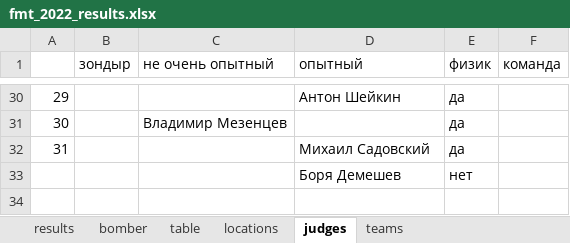
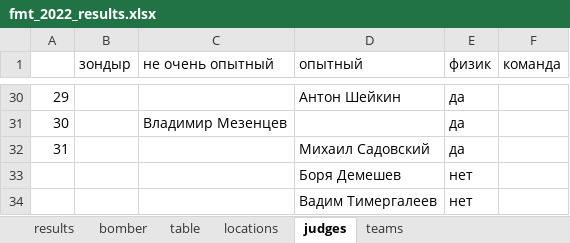
Before and after one commit to klsh-ntn/2022_fmt, an Excel workbook: fmt_2022_results.xlsx, sheet judges, drawn as a sheet; only a part is shown, gaps mark what is left out; values as stored, in another font and other column widths than the file's, no borders; the diff names each change by its address in the sheet, - before the commit and + after, or states it on an @@ line.

```diff
--- a/fmt_2022_results.xlsx (sheet judges)
+++ b/fmt_2022_results.xlsx (sheet judges)
+row 34:  |  |  | Вадим Тимергалеев | нет
```
Also changed, not shown: sheet bomber, sheet results, sheet table, 5 other files.
